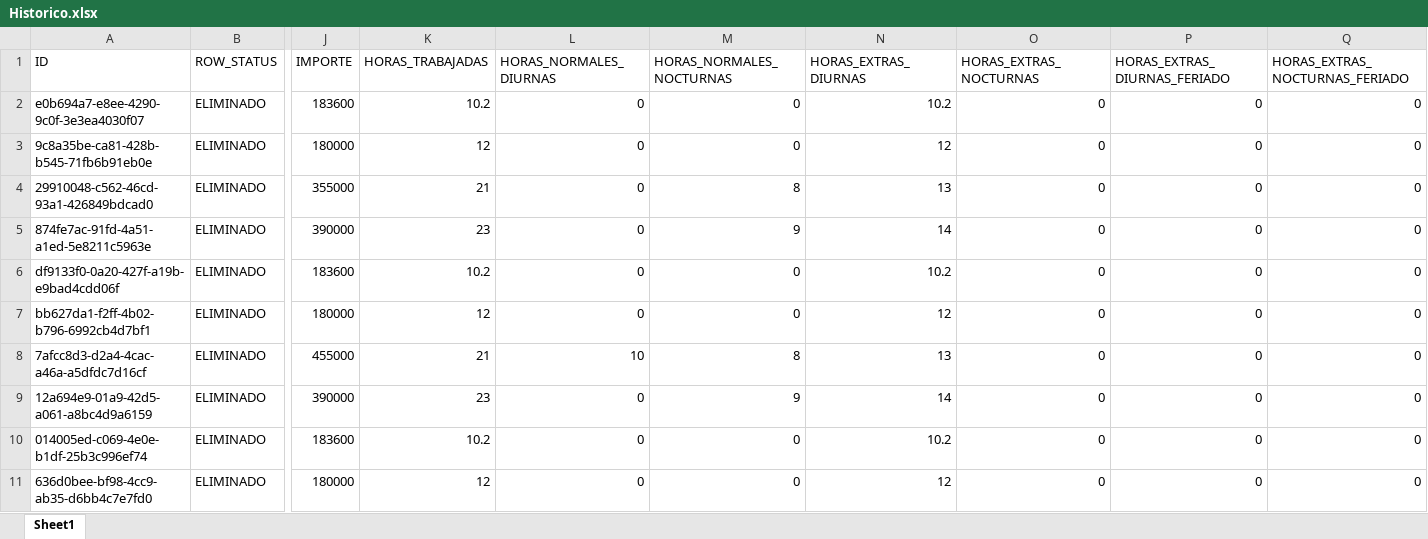
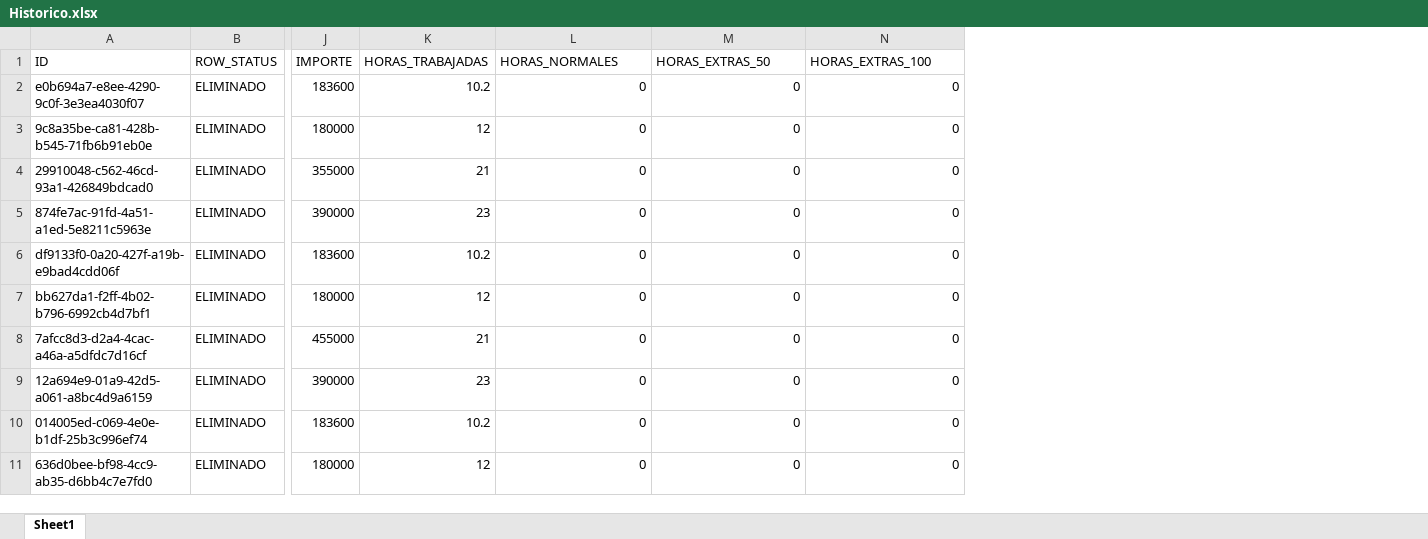
Before and after one commit to Rigoberte/Sistema-Pago-Horas-Extras, an Excel workbook: data/Historico.xlsx, sheet Sheet1, drawn as a sheet; only a part is shown, gaps mark what is left out; values as stored, in another font and other column widths than the file's, no borders; removed rows and columns are numbered as before the commit, all else as after; the diff covers the shown part only; the diff names each change by its address in the sheet, - before the commit and + after, or states it on an @@ line.

Commit message:
simplificacion a horas noamles, al 50 y al 100, sabiendo interpretar versiones anteriores

```diff
--- a/data/Historico.xlsx (sheet Sheet1)
+++ b/data/Historico.xlsx (sheet Sheet1)
-column L (HORAS_NORMALES_DIURNAS), rows 2-11: 0 | 0 | 0 | 0 | 0 | 0 | 10 | 0 | 0 | 0
-column N (HORAS_EXTRAS_DIURNAS), rows 2-11: 10.2 | 12 | 13 | 14 | 10.2 | 12 | 13 | 14 | 10.2 | 12
-column P (HORAS_EXTRAS_DIURNAS_FERIADO), rows 2-11: all 0
-L1: HORAS_NORMALES_NOCTURNAS
+L1: HORAS_NORMALES
-M1: HORAS_EXTRAS_NOCTURNAS
+M1: HORAS_EXTRAS_50
-N1: HORAS_EXTRAS_NOCTURNAS_FERIADO
+N1: HORAS_EXTRAS_100
-L4 (HORAS_NORMALES): 8
+L4 (HORAS_NORMALES): 0
-L5 (HORAS_NORMALES): 9
+L5 (HORAS_NORMALES): 0
-L8 (HORAS_NORMALES): 8
+L8 (HORAS_NORMALES): 0
-L9 (HORAS_NORMALES): 9
+L9 (HORAS_NORMALES): 0
```
Also changed, not shown: 1 added row, 52 removed rows and 185 edited cells elsewhere in this sheet, data/DatosEmpleados.xlsx, data/Feriados.xlsx, 6 other files.
